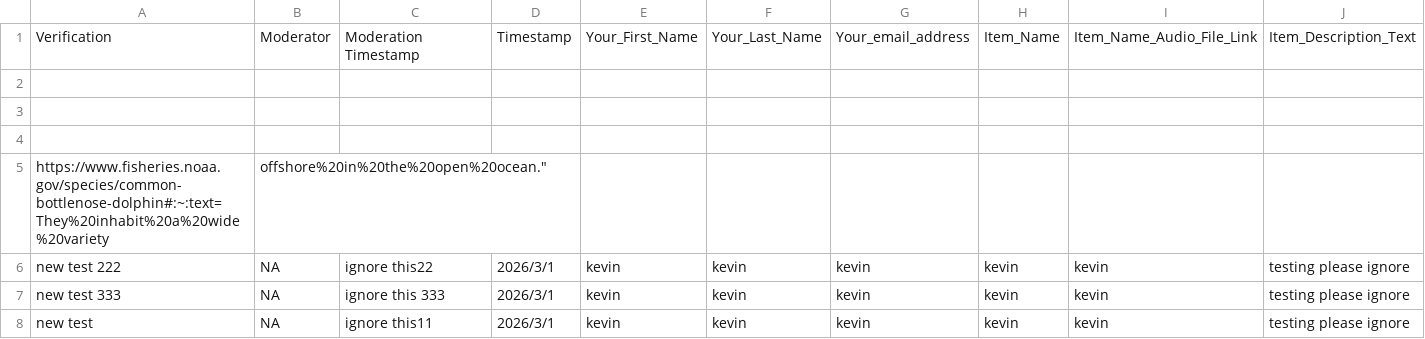
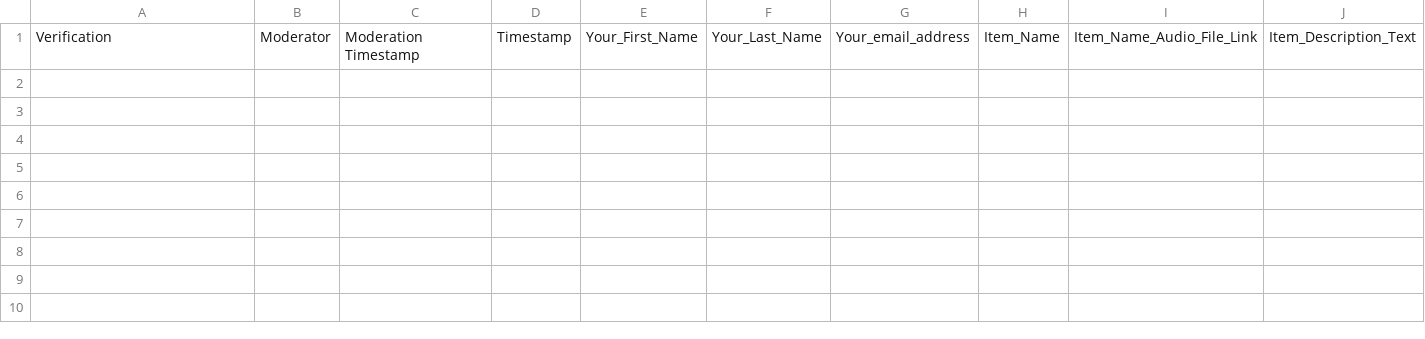
Before and after one commit to The-Real-Kevin/everstory-automation, a CSV file: data/additions.csv, drawn as a sheet; only a part is shown; rows hold the shown columns only; the diff names each change by its address in the sheet, - before the commit and + after, or states it on an @@ line.

```diff
--- a/data/additions.csv
+++ b/data/additions.csv
-row 2: (empty)
-row 3: (empty)
-row 4: (empty)
-row 5: https://www.fisheries.noaa.gov/species/common-bottlenose-dolphin#:~:text=They%20inhabit%20a%20wide%20variety | offshore%20in%20the%20open%20ocean."
-row 6: new test 222 | NA | ignore this22 | 2026/3/1 | kevin | kevin | kevin | kevin | kevin | testing please ignore
-row 7: new test 333 | NA | ignore this 333 | 2026/3/1 | kevin | kevin | kevin | kevin | kevin | testing please ignore
-row 8: new test | NA | ignore this11 | 2026/3/1 | kevin | kevin | kevin | kevin | kevin | testing please ignore
```
